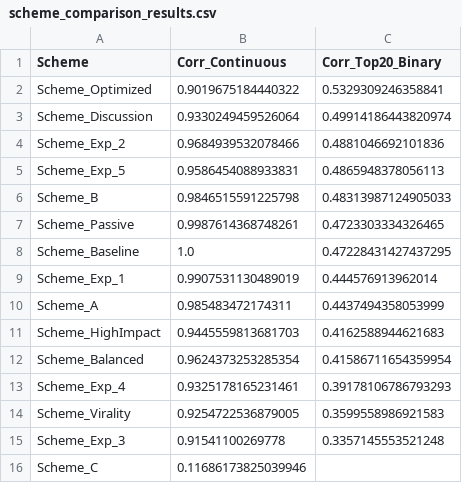
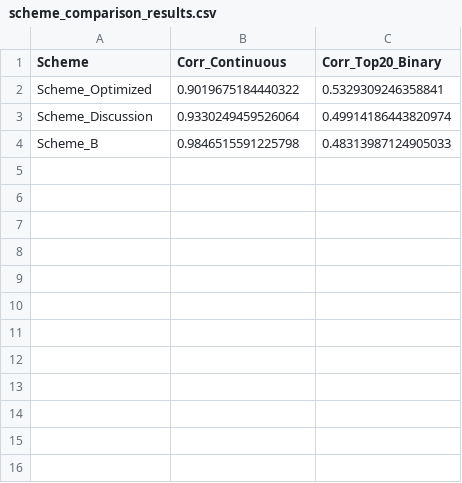
Before and after one commit to Basil-Dunford/linkedin-engagement-analysis, a CSV file: experiments/05_scheme_optimization/scheme_comparison_results.csv, drawn as a sheet; the diff names each change by its address in the sheet, - before the commit and + after, or states it on an @@ line.

Commit message:
Fix: Update comparison script to work in experiment isolated env

```diff
--- a/experiments/05_scheme_optimization/scheme_comparison_results.csv
+++ b/experiments/05_scheme_optimization/scheme_comparison_results.csv
-row 4: Scheme_Exp_2 | 0.9684939532078466 | 0.4881046692101836
-row 5: Scheme_Exp_5 | 0.9586454088933831 | 0.4865948378056113
-row 7: Scheme_Passive | 0.9987614368748261 | 0.4723303334326465
-row 8: Scheme_Baseline | 1.0 | 0.47228431427437295
-row 9: Scheme_Exp_1 | 0.9907531130489019 | 0.444576913962014
-row 10: Scheme_A | 0.985483472174311 | 0.4437494358053999
-row 11: Scheme_HighImpact | 0.9445559813681703 | 0.4162588944621683
-row 12: Scheme_Balanced | 0.9624373253285354 | 0.41586711654359954
-row 13: Scheme_Exp_4 | 0.9325178165231461 | 0.39178106786793293
-row 14: Scheme_Virality | 0.9254722536879005 | 0.3599558986921583
-row 15: Scheme_Exp_3 | 0.91541100269778 | 0.3357145553521248
-row 16: Scheme_C | 0.11686173825039946
```
Also changed, not shown: 2 other files.
